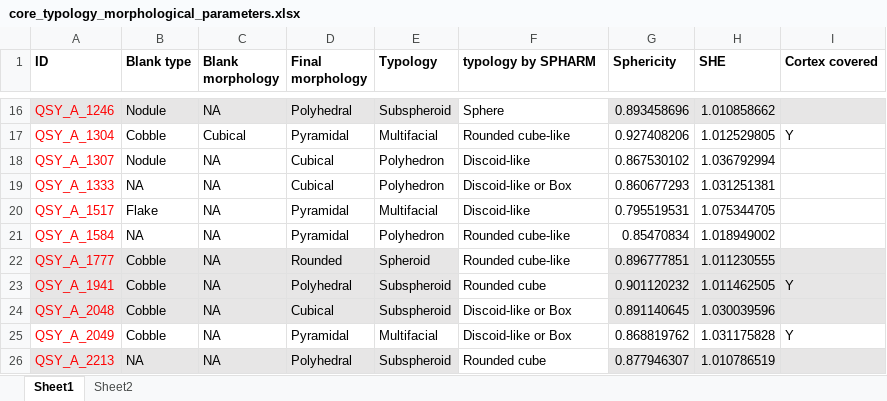
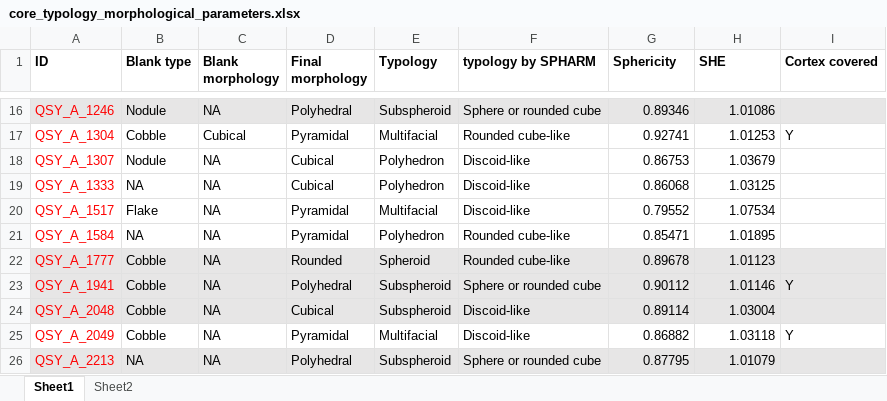
Before and after one commit to zhiye0927/QSY-Spheroids-Study, an Excel workbook: analysis/data/derived_data/core_typology_morphological_parameters.xlsx, sheet Sheet1, drawn as a sheet; only a part is shown, gaps mark what is left out; values as stored, in another font and other column widths than the file's, no borders; the diff covers the shown part only; the diff names each change by its address in the sheet, - before the commit and + after, or states it on an @@ line.

```diff
--- a/analysis/data/derived_data/core_typology_morphological_parameters.xlsx (sheet Sheet1)
+++ b/analysis/data/derived_data/core_typology_morphological_parameters.xlsx (sheet Sheet1)
-F16 (typology by SPHARM): Sphere
+F16 (typology by SPHARM): Sphere or rounded cube
-F16 fill: none
+F16 fill: #E7E6E6
-G16 (Sphericity): 0.893458696
+G16 (Sphericity): 0.89346
-H16 (SHE): 1.010858662
+H16 (SHE): 1.01086
-G17 (Sphericity): 0.927408206
+G17 (Sphericity): 0.92741
-H17 (SHE): 1.012529805
+H17 (SHE): 1.01253
-G18 (Sphericity): 0.867530102
+G18 (Sphericity): 0.86753
-H18 (SHE): 1.036792994
+H18 (SHE): 1.03679
-F19 (typology by SPHARM): Discoid-like or Box
+F19 (typology by SPHARM): Discoid-like
-G19 (Sphericity): 0.860677293
+G19 (Sphericity): 0.86068
-H19 (SHE): 1.031251381
+H19 (SHE): 1.03125
-G20 (Sphericity): 0.795519531
+G20 (Sphericity): 0.79552
-H20 (SHE): 1.075344705
+H20 (SHE): 1.07534
-G21 (Sphericity): 0.85470834
+G21 (Sphericity): 0.85471
-H21 (SHE): 1.018949002
+H21 (SHE): 1.01895
-F22:F24 fill: none
+F22:F24 fill: #E7E6E6
-G22 (Sphericity): 0.896777851
+G22 (Sphericity): 0.89678
-H22 (SHE): 1.011230555
+H22 (SHE): 1.01123
-F23 (typology by SPHARM): Rounded cube
+F23 (typology by SPHARM): Sphere or rounded cube
-G23 (Sphericity): 0.901120232
+G23 (Sphericity): 0.90112
-H23 (SHE): 1.011462505
+H23 (SHE): 1.01146
-F24:F25 (typology by SPHARM): Discoid-like or Box
+F24:F25 (typology by SPHARM): Discoid-like
-G24 (Sphericity): 0.891140645
+G24 (Sphericity): 0.89114
-H24 (SHE): 1.030039596
+H24 (SHE): 1.03004
-G25 (Sphericity): 0.868819762
+G25 (Sphericity): 0.86882
-H25 (SHE): 1.031175828
+H25 (SHE): 1.03118
-F26 (typology by SPHARM): Rounded cube
+F26 (typology by SPHARM): Sphere or rounded cube
-F26 fill: none
+F26 fill: #E7E6E6
-G26 (Sphericity): 0.877946307
+G26 (Sphericity): 0.87795
-H26 (SHE): 1.010786519
+H26 (SHE): 1.01079
```
Also changed, not shown: 76 edited cells and cell formats elsewhere in this sheet, 14 other files.
